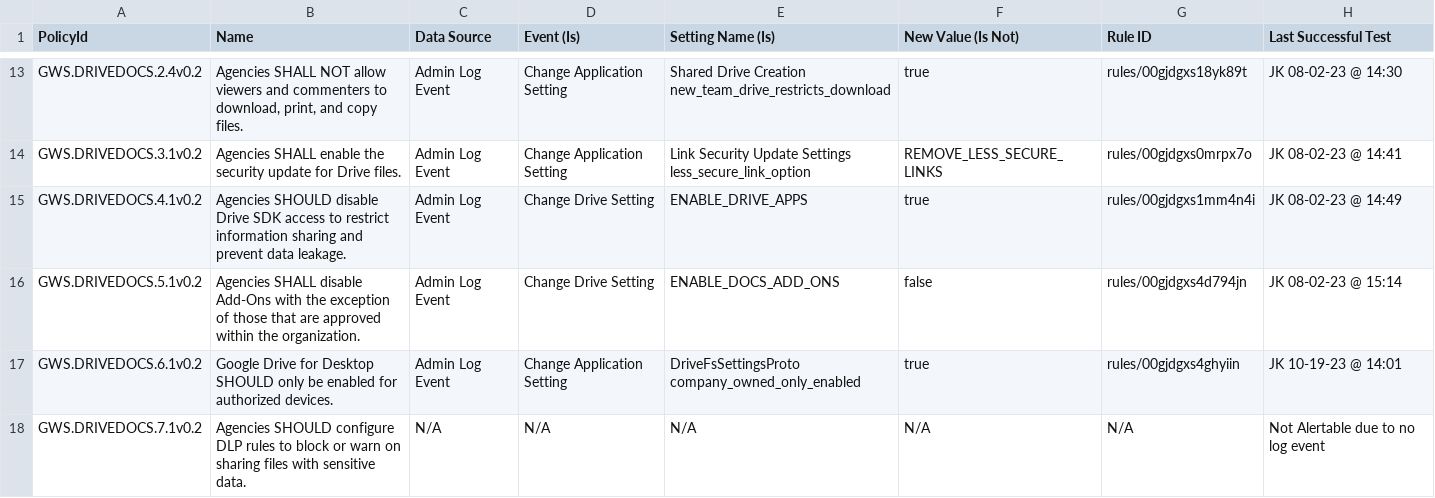
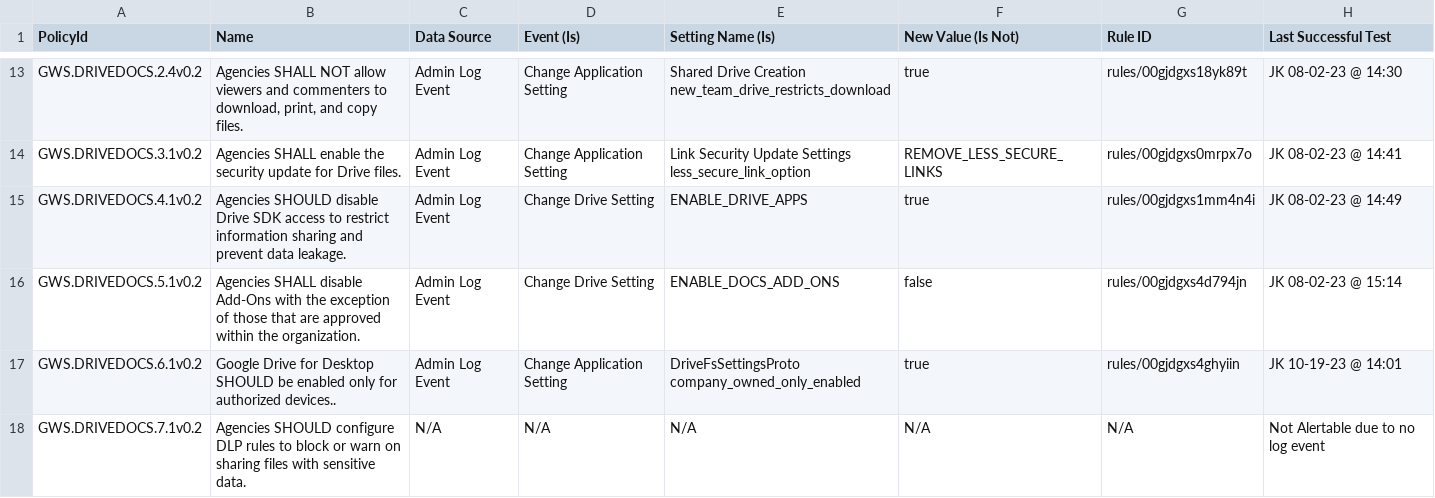
Before and after one commit to cisagov/ScubaGoggles, a CSV file: drift-rules/GWS Drift Monitoring Rules - Drive and Docs.csv, drawn as a sheet; only a part is shown, gaps mark what is left out.

Commit message:
Apply suggestions from code review
Co-authored-by: Alden Hilton <106177711+adhilto@users.noreply.github.com>

```diff
--- a/drift-rules/GWS Drift Monitoring Rules - Drive and Docs.csv
+++ b/drift-rules/GWS Drift Monitoring Rules - Drive and Docs.csv
@@ -16,3 +16,3 @@ GWS.DRIVEDOCS.4.1v0.2,Agencies SHOULD disable Drive SDK access to restrict infor
 GWS.DRIVEDOCS.5.1v0.2,Agencies SHALL disable Add-Ons with the exception of those that are approved within the organization.,Admin Log Event,Change Drive Setting,ENABLE_DOCS_ADD_ONS,false,rules/00gjdgxs4d794jn,JK 08-02-23 @ 15:14
-GWS.DRIVEDOCS.6.1v0.2,Google Drive for Desktop SHOULD only be enabled for authorized devices.,Admin Log Event,Change Application Setting,DriveFsSettingsProto company_owned_only_enabled,true,rules/00gjdgxs4ghyiin,JK 10-19-23 @ 14:01
+GWS.DRIVEDOCS.6.1v0.2,Google Drive for Desktop SHOULD be enabled only for authorized devices..,Admin Log Event,Change Application Setting,DriveFsSettingsProto company_owned_only_enabled,true,rules/00gjdgxs4ghyiin,JK 10-19-23 @ 14:01
 GWS.DRIVEDOCS.7.1v0.2,Agencies SHOULD configure DLP rules to block or warn on sharing files with sensitive data.,N/A,N/A,N/A,N/A,N/A,Not Alertable due to no log event
```
